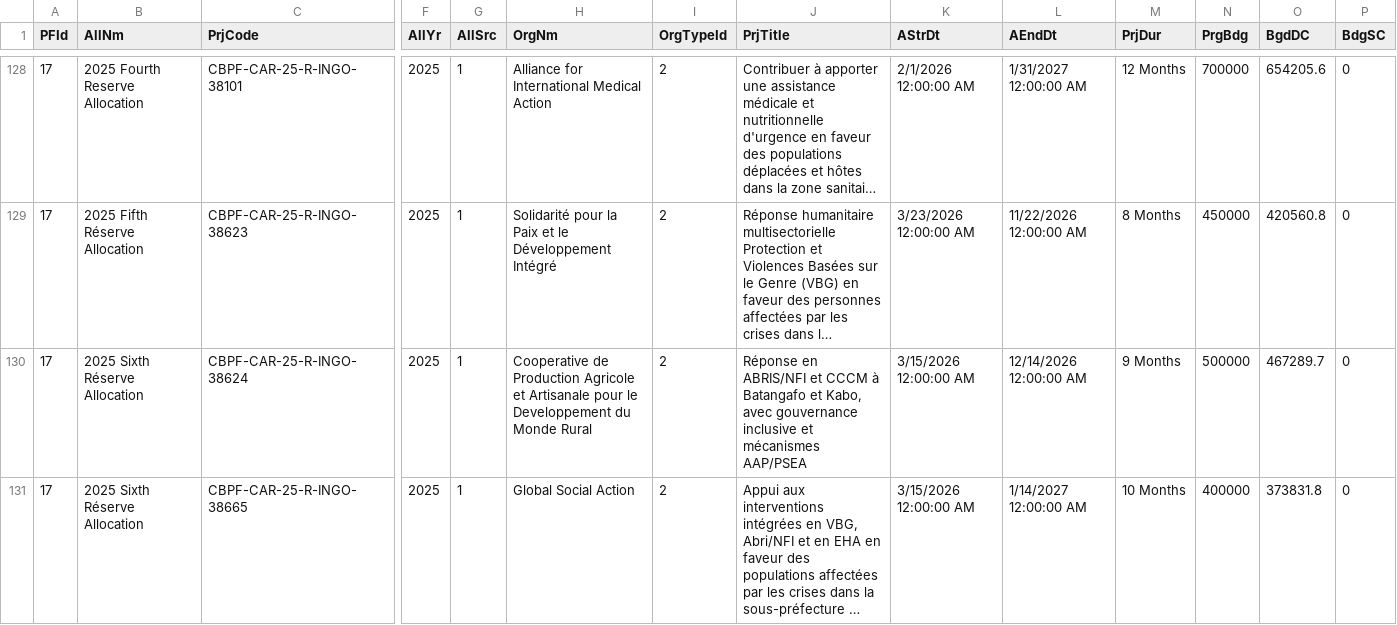
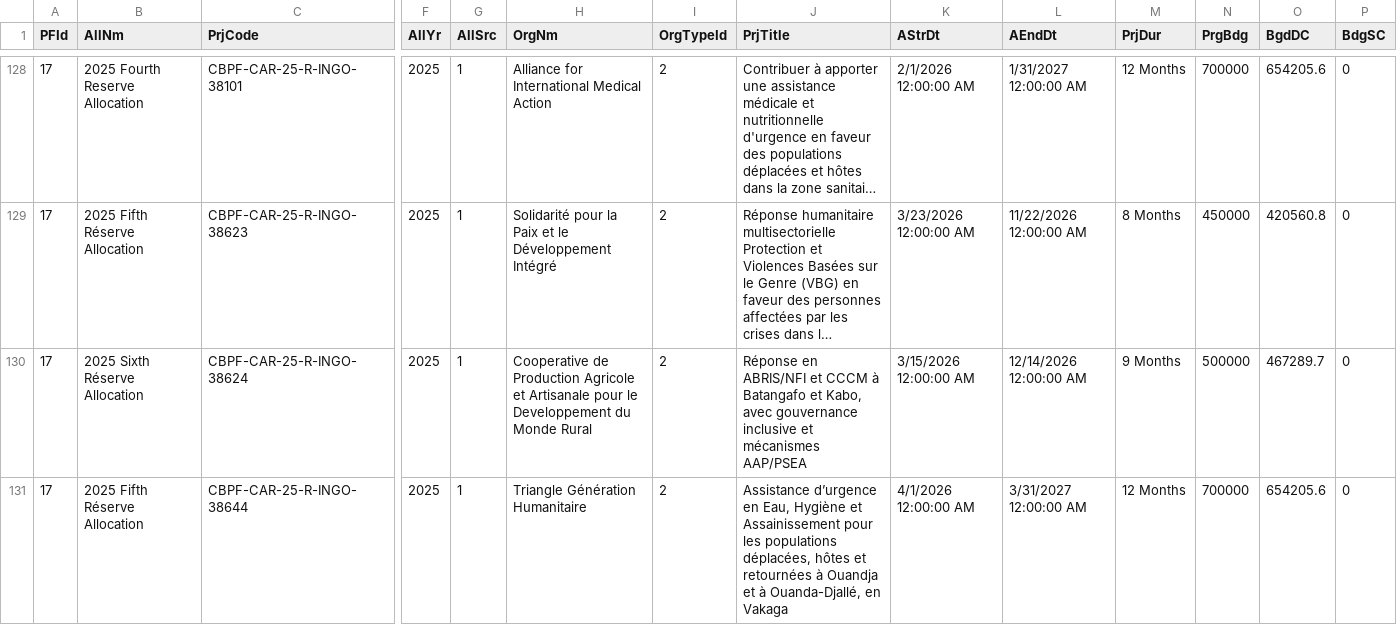
Before and after one commit to CBPFGMS/cbpfgms-data, a CSV file: utils/CBPF_allocations_overview_static/data/ProjectSummaryV2_2025.csv, drawn as a sheet; only a part is shown, gaps mark what is left out; the shorter side is filled out with more unchanged rows; long unchanged cells end in …; rows hold the shown columns only; the diff covers the shown part only; the diff names each change by its address in the sheet, - before the commit and + after, or states it on an @@ line.

```diff
--- a/utils/CBPF_allocations_overview_static/data/ProjectSummaryV2_2025.csv
+++ b/utils/CBPF_allocations_overview_static/data/ProjectSummaryV2_2025.csv
+row 131: 17 | 2025 Fifth Réserve Allocation | CBPF-CAR-25-R-INGO-38644 | 2025 | 1 | Triangle Génération Humanitaire | 2 | Assistance d’urgence en Eau, Hygiène et Assainissement pour les populations déplacées, hôtes et retournées à Ouandja et à Ouanda-Djallé, en Vakaga | 4/1/2026 12:00:00 AM | 3/31/2027 12:00:00 AM | 12 Months | 700000 | 654205.6 | 0
```
Also changed, not shown: 1 added row and 5 edited cells elsewhere in this file, utils/CBPF_allocations_overview_static/data/AllocationTypes.csv, utils/CBPF_allocations_overview_static/data/ProjectSummaryAggV2_2015.csv, 8 other files.
